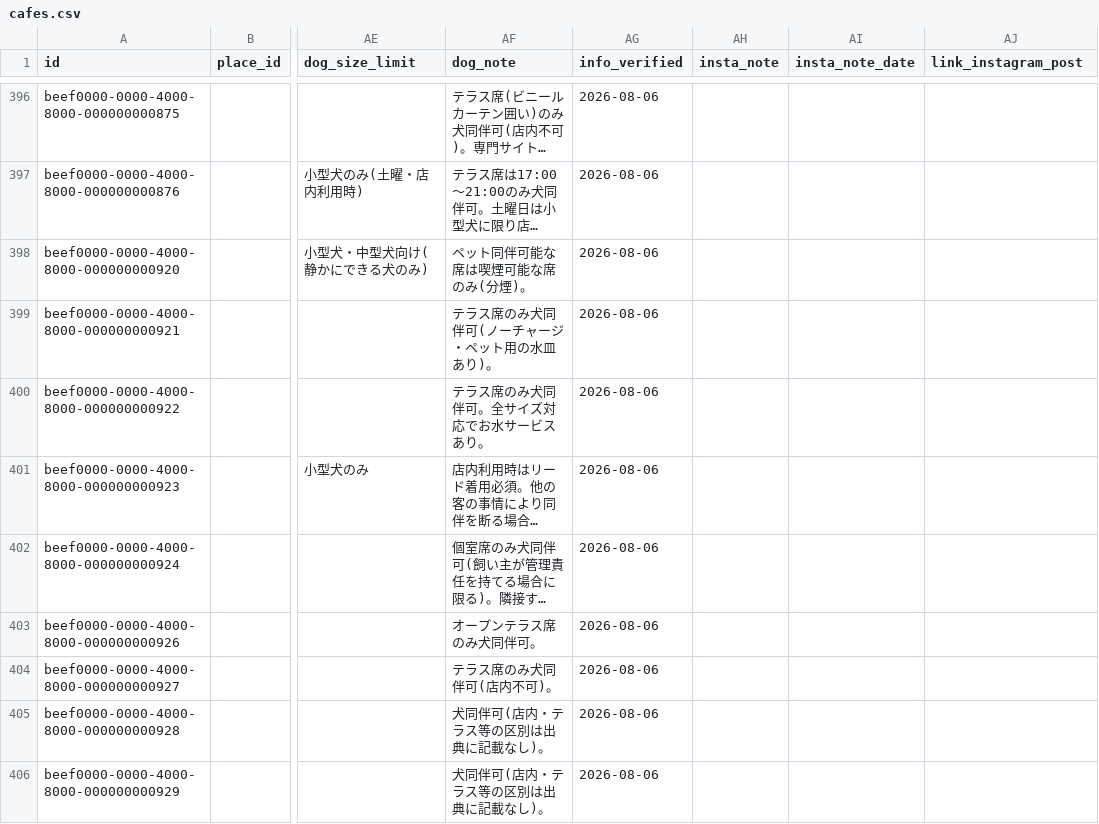
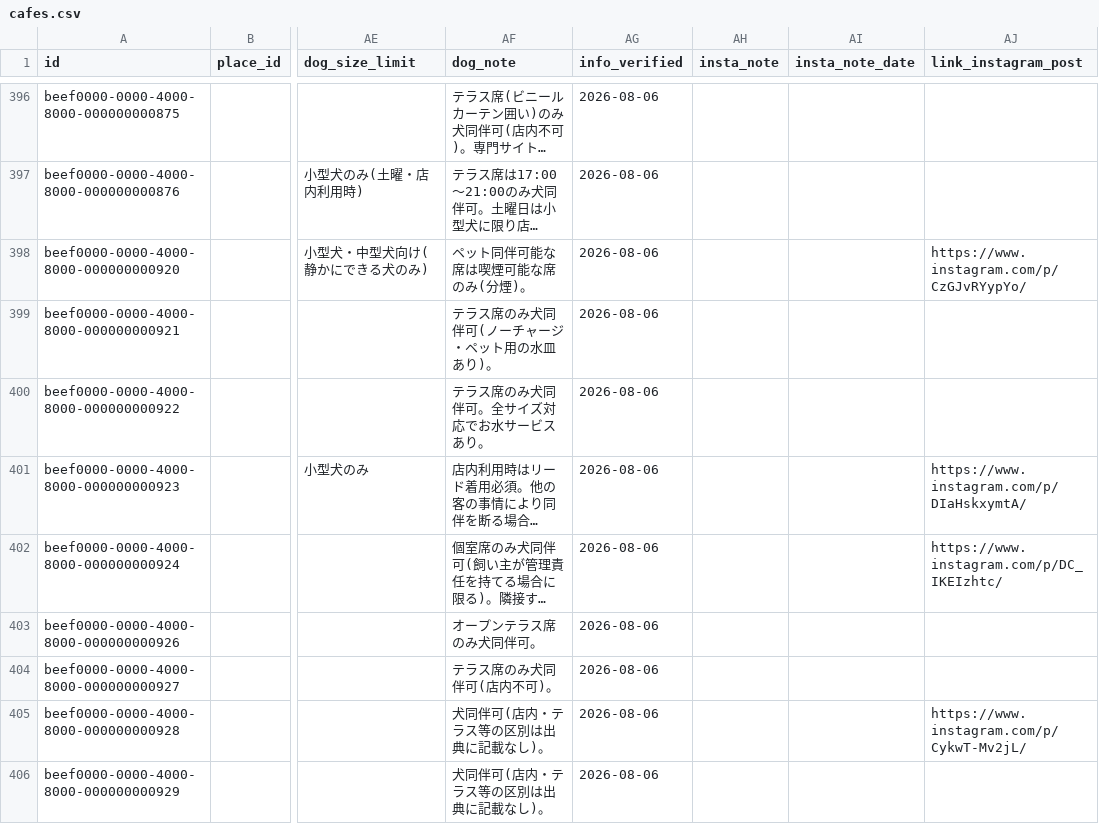
Before and after one commit to changch223/puppy-with-cafe, a CSV file: data/master/cafes.csv, drawn as a sheet; only a part is shown, gaps mark what is left out; long unchanged cells end in …; the diff covers the shown part only; the diff names each change by its address in the sheet, - before the commit and + after, or states it on an @@ line.

```diff
--- a/data/master/cafes.csv
+++ b/data/master/cafes.csv
-AJ398 (link_instagram_post): (empty)
+AJ398 (link_instagram_post): https://www.instagram.com/p/CzGJvRYypYo/
-AJ401 (link_instagram_post): (empty)
+AJ401 (link_instagram_post): https://www.instagram.com/p/DIaHskxymtA/
-AJ402 (link_instagram_post): (empty)
+AJ402 (link_instagram_post): https://www.instagram.com/p/DC_IKEIzhtc/
-AJ405 (link_instagram_post): (empty)
+AJ405 (link_instagram_post): https://www.instagram.com/p/CykwT-Mv2jL/
```
Also changed, not shown: 52 edited cells elsewhere in this file, 4 other files.
